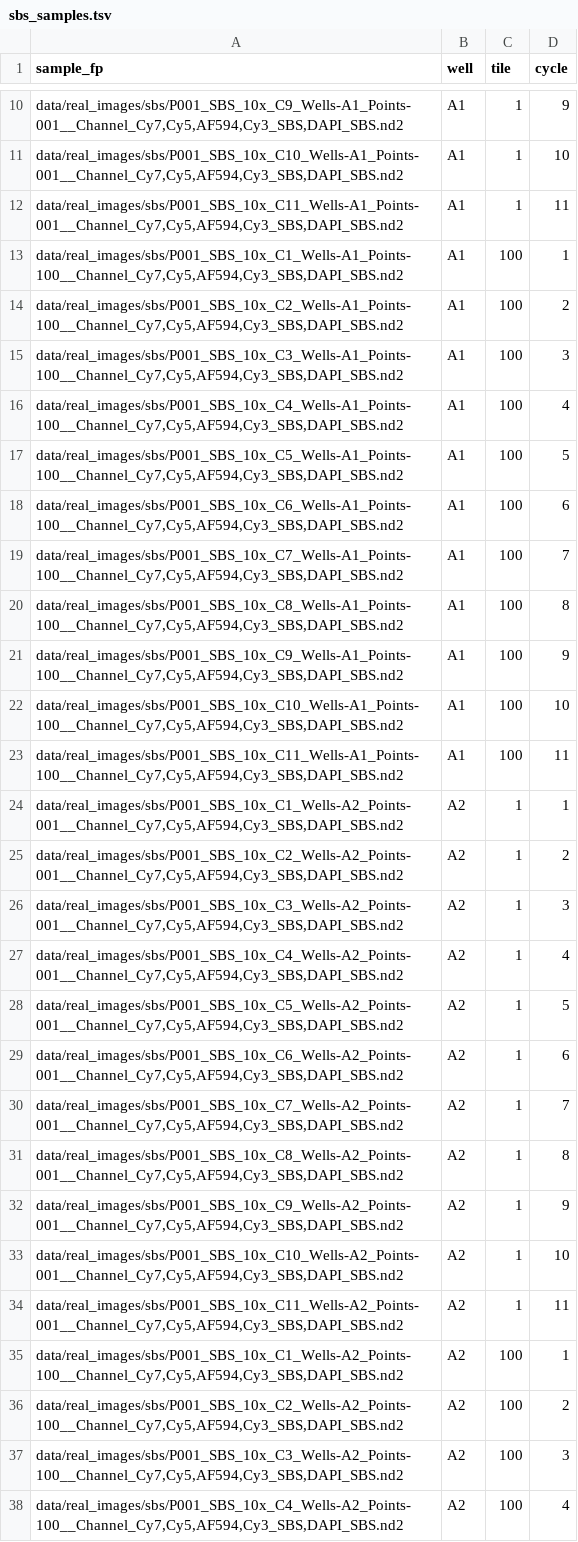
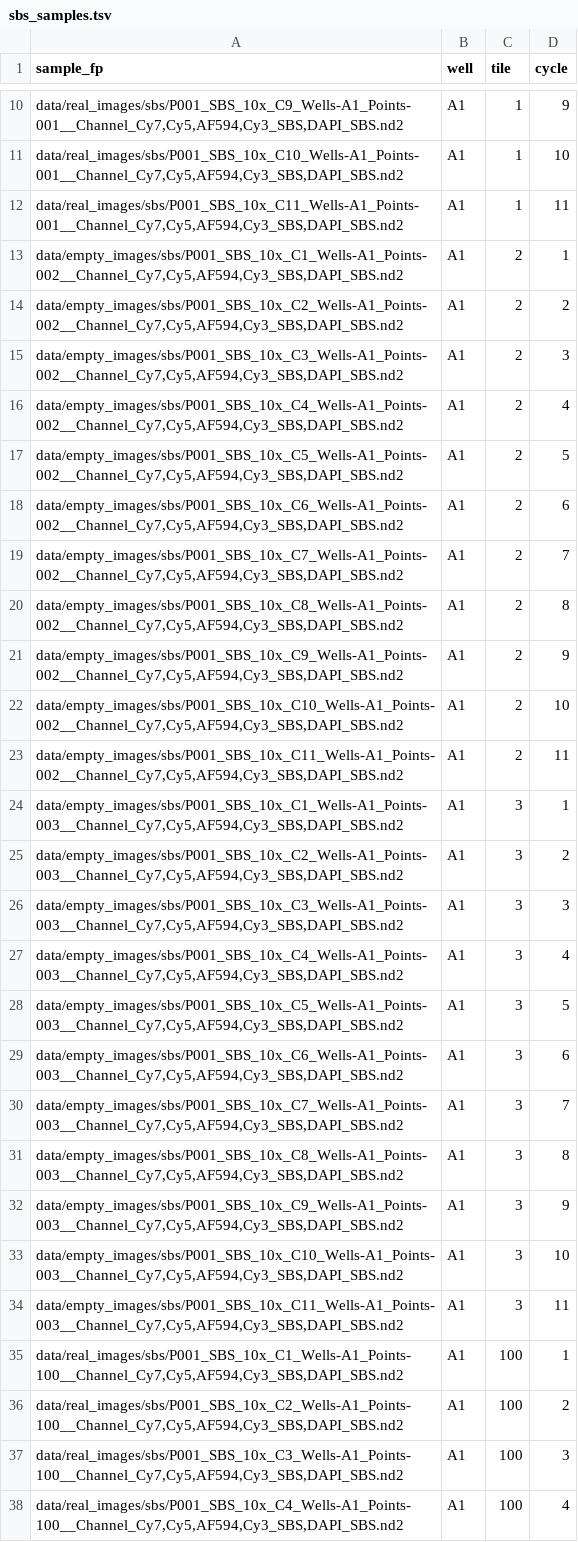
Before and after one commit to cheeseman-lab/brieflow, a TSV file: example_analysis/config/sbs_samples.tsv, drawn as a sheet; only a part is shown, gaps mark what is left out; the shorter side is filled out with more unchanged rows.

Commit message:
add test empty images

```diff
--- a/example_analysis/config/sbs_samples.tsv
+++ b/example_analysis/config/sbs_samples.tsv
@@ -12,2 +12,24 @@ data/real_images/sbs/P001_SBS_10x_C10_Wells-A1_Points-001__Channel_Cy7,Cy5,AF594
 data/real_images/sbs/P001_SBS_10x_C11_Wells-A1_Points-001__Channel_Cy7,Cy5,AF594,Cy3_SBS,DAPI_SBS.nd2	A1	1	11
+data/empty_images/sbs/P001_SBS_10x_C1_Wells-A1_Points-002__Channel_Cy7,Cy5,AF594,Cy3_SBS,DAPI_SBS.nd2	A1	2	1
+data/empty_images/sbs/P001_SBS_10x_C2_Wells-A1_Points-002__Channel_Cy7,Cy5,AF594,Cy3_SBS,DAPI_SBS.nd2	A1	2	2
+data/empty_images/sbs/P001_SBS_10x_C3_Wells-A1_Points-002__Channel_Cy7,Cy5,AF594,Cy3_SBS,DAPI_SBS.nd2	A1	2	3
+data/empty_images/sbs/P001_SBS_10x_C4_Wells-A1_Points-002__Channel_Cy7,Cy5,AF594,Cy3_SBS,DAPI_SBS.nd2	A1	2	4
+data/empty_images/sbs/P001_SBS_10x_C5_Wells-A1_Points-002__Channel_Cy7,Cy5,AF594,Cy3_SBS,DAPI_SBS.nd2	A1	2	5
+data/empty_images/sbs/P001_SBS_10x_C6_Wells-A1_Points-002__Channel_Cy7,Cy5,AF594,Cy3_SBS,DAPI_SBS.nd2	A1	2	6
+data/empty_images/sbs/P001_SBS_10x_C7_Wells-A1_Points-002__Channel_Cy7,Cy5,AF594,Cy3_SBS,DAPI_SBS.nd2	A1	2	7
+data/empty_images/sbs/P001_SBS_10x_C8_Wells-A1_Points-002__Channel_Cy7,Cy5,AF594,Cy3_SBS,DAPI_SBS.nd2	A1	2	8
+data/empty_images/sbs/P001_SBS_10x_C9_Wells-A1_Points-002__Channel_Cy7,Cy5,AF594,Cy3_SBS,DAPI_SBS.nd2	A1	2	9
+data/empty_images/sbs/P001_SBS_10x_C10_Wells-A1_Points-002__Channel_Cy7,Cy5,AF594,Cy3_SBS,DAPI_SBS.nd2	A1	2	10
+data/empty_images/sbs/P001_SBS_10x_C11_Wells-A1_Points-002__Channel_Cy7,Cy5,AF594,Cy3_SBS,DAPI_SBS.nd2	A1	2	11
+data/empty_images/sbs/P001_SBS_10x_C1_Wells-A1_Points-003__Channel_Cy7,Cy5,AF594,Cy3_SBS,DAPI_SBS.nd2	A1	3	1
+data/empty_images/sbs/P001_SBS_10x_C2_Wells-A1_Points-003__Channel_Cy7,Cy5,AF594,Cy3_SBS,DAPI_SBS.nd2	A1	3	2
+data/empty_images/sbs/P001_SBS_10x_C3_Wells-A1_Points-003__Channel_Cy7,Cy5,AF594,Cy3_SBS,DAPI_SBS.nd2	A1	3	3
+data/empty_images/sbs/P001_SBS_10x_C4_Wells-A1_Points-003__Channel_Cy7,Cy5,AF594,Cy3_SBS,DAPI_SBS.nd2	A1	3	4
+data/empty_images/sbs/P001_SBS_10x_C5_Wells-A1_Points-003__Channel_Cy7,Cy5,AF594,Cy3_SBS,DAPI_SBS.nd2	A1	3	5
+data/empty_images/sbs/P001_SBS_10x_C6_Wells-A1_Points-003__Channel_Cy7,Cy5,AF594,Cy3_SBS,DAPI_SBS.nd2	A1	3	6
+data/empty_images/sbs/P001_SBS_10x_C7_Wells-A1_Points-003__Channel_Cy7,Cy5,AF594,Cy3_SBS,DAPI_SBS.nd2	A1	3	7
+data/empty_images/sbs/P001_SBS_10x_C8_Wells-A1_Points-003__Channel_Cy7,Cy5,AF594,Cy3_SBS,DAPI_SBS.nd2	A1	3	8
+data/empty_images/sbs/P001_SBS_10x_C9_Wells-A1_Points-003__Channel_Cy7,Cy5,AF594,Cy3_SBS,DAPI_SBS.nd2	A1	3	9
+data/empty_images/sbs/P001_SBS_10x_C10_Wells-A1_Points-003__Channel_Cy7,Cy5,AF594,Cy3_SBS,DAPI_SBS.nd2	A1	3	10
+data/empty_images/sbs/P001_SBS_10x_C11_Wells-A1_Points-003__Channel_Cy7,Cy5,AF594,Cy3_SBS,DAPI_SBS.nd2	A1	3	11
 data/real_images/sbs/P001_SBS_10x_C1_Wells-A1_Points-100__Channel_Cy7,Cy5,AF594,Cy3_SBS,DAPI_SBS.nd2	A1	100	1
```
Also changed, not shown: example_analysis/config/phenotype_samples.tsv, 2 other files.
